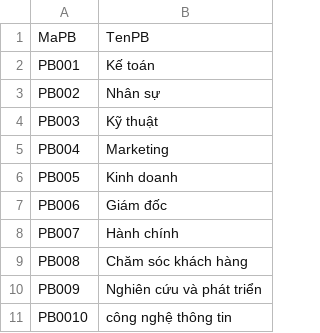
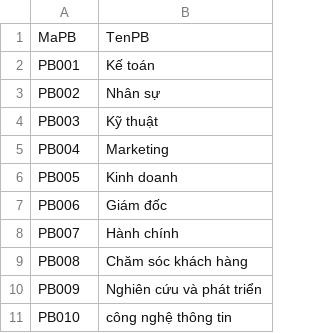
Before and after one commit to deakay13/HR-Management-WebApp, a CSV file: Backend/seeders/seed-data/PhongBan.csv, drawn as a sheet.

Commit message:
fix: add seed-data csv files and update models, create new migrations.

```diff
--- a/Backend/seeders/seed-data/PhongBan.csv
+++ b/Backend/seeders/seed-data/PhongBan.csv
@@ -10,2 +10,2 @@ PB008,Chăm sóc khách hàng
 PB009,Nghiên cứu và phát triển
-PB0010,công nghệ thông tin
+PB010,công nghệ thông tin
```
Also changed, not shown: 29 other files.
